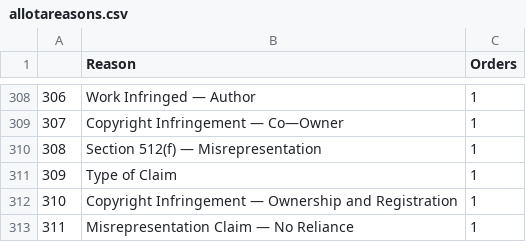
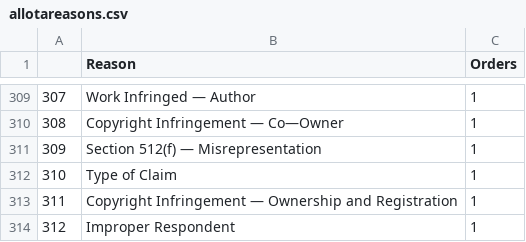
Before and after one commit to bibliobaloney/bibliobaloney.github.io, a CSV file: allotareasons.csv, drawn as a sheet; only a part is shown, gaps mark what is left out; addresses are those after the commit; the diff covers the shown part only; the diff names each change by its address in the sheet, - before the commit and + after, or states it on an @@ line.

```diff
--- a/allotareasons.csv
+++ b/allotareasons.csv
@@ column A renumbered from row 11 down @@
-B314 (Reason): Misrepresentation Claim — No Reliance
+B314 (Reason): Improper Respondent
```
Also changed, not shown: 3 added rows, 2 removed rows, 136 moved rows and 7 edited cells elsewhere in this file, dmcadescriptions.csv, noninfringementdescriptions.csv, 5 other files.
